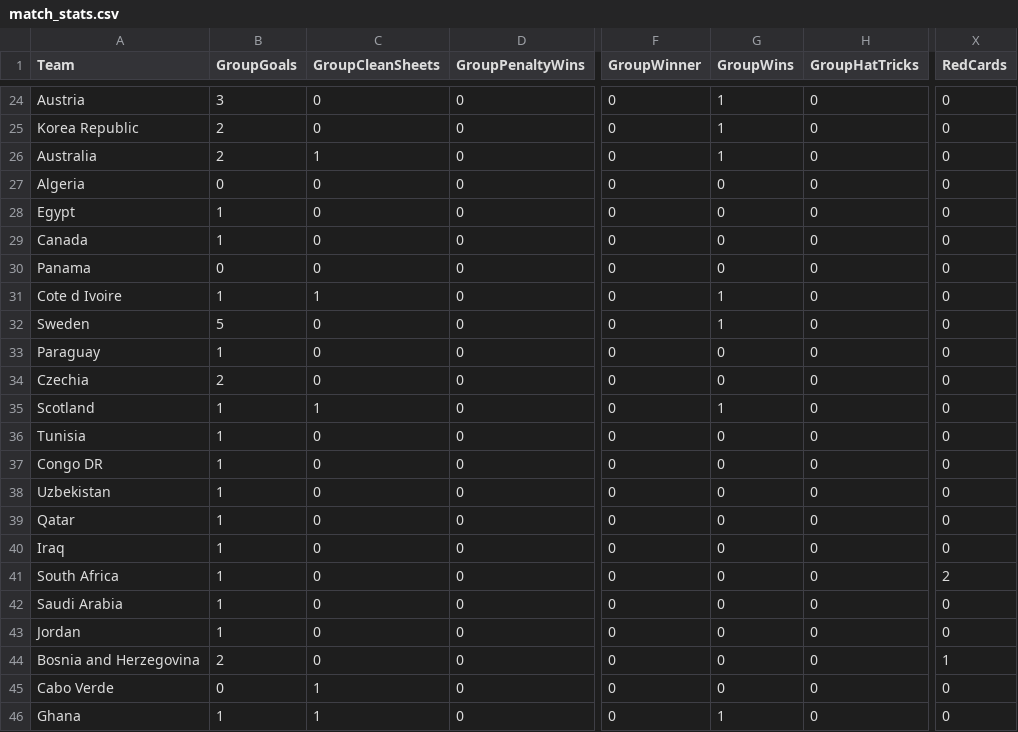
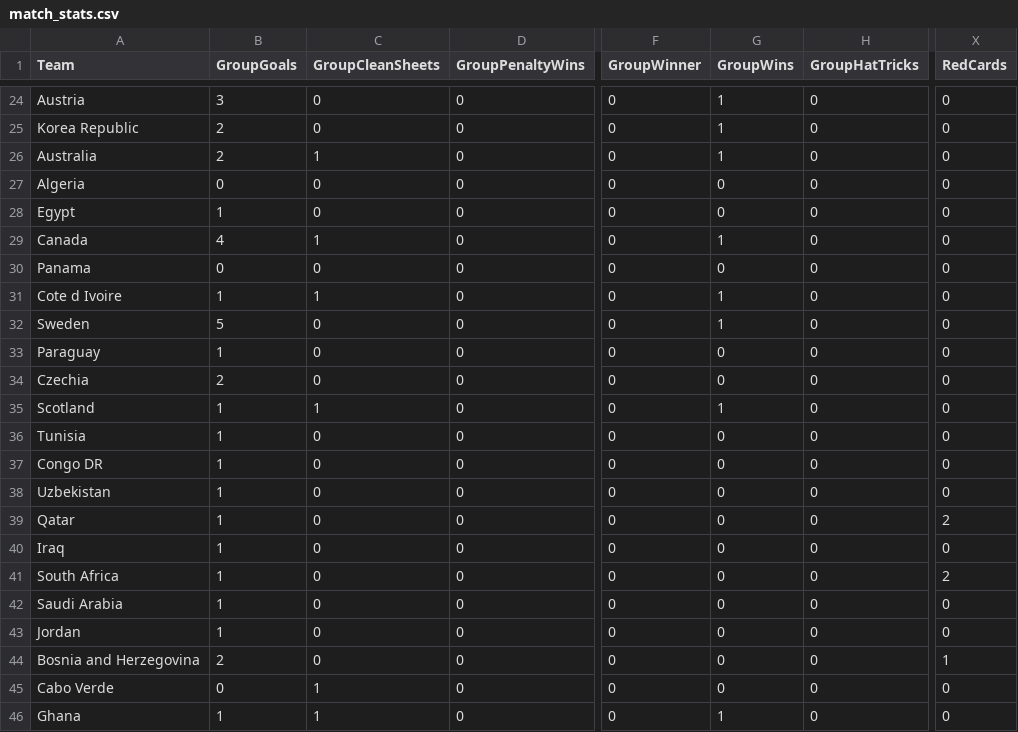
Before and after one commit to oisincarroll296/wc2026-sweepstake, a CSV file: data/match_stats.csv, drawn as a sheet; only a part is shown, gaps mark what is left out; the diff names each change by its address in the sheet, - before the commit and + after, or states it on an @@ line.

Commit message:
Stats: match 27

```diff
--- a/data/match_stats.csv
+++ b/data/match_stats.csv
-B29 (GroupGoals): 1
+B29 (GroupGoals): 4
-C29 (GroupCleanSheets): 0
+C29 (GroupCleanSheets): 1
-G29 (GroupWins): 0
+G29 (GroupWins): 1
-X39 (RedCards): 0
+X39 (RedCards): 2
```
